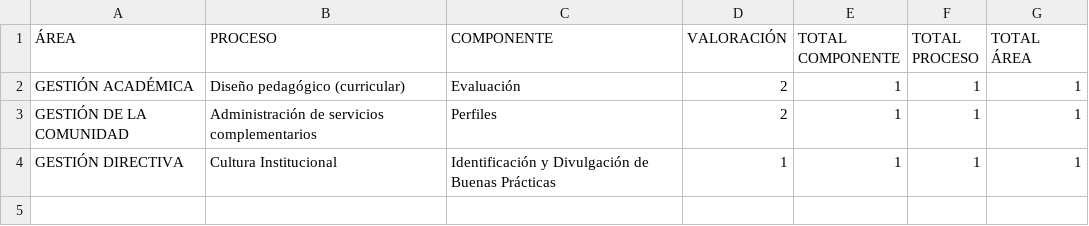
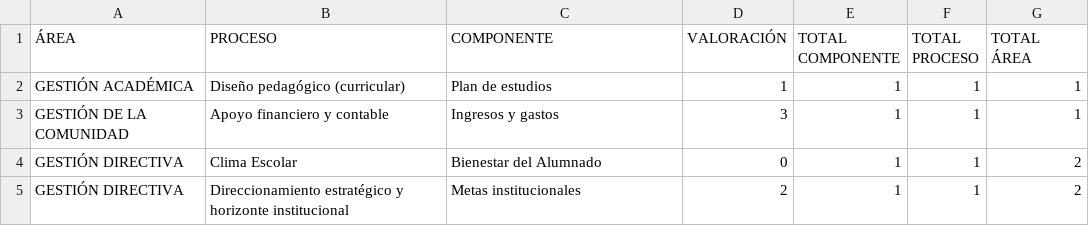
Before and after one commit to tomashs244/encuestas-ecolba, a CSV file: resultados-encuesta.csv, drawn as a sheet.

Commit message:
Actualización acumulada (2025-11-07)

```diff
--- a/resultados-encuesta.csv
+++ b/resultados-encuesta.csv
@@ -1,4 +1,5 @@
 ÁREA;PROCESO;COMPONENTE;VALORACIÓN;TOTAL COMPONENTE;TOTAL PROCESO;TOTAL ÁREA
-"GESTIÓN ACADÉMICA";"Diseño pedagógico (curricular)";"Evaluación";"2";"1";"1";"1"
-"GESTIÓN DE LA COMUNIDAD";"Administración de servicios complementarios";"Perfiles";"2";"1";"1";"1"
-"GESTIÓN DIRECTIVA";"Cultura Institucional";"Identificación y Divulgación de Buenas Prácticas";"1";"1";"1";"1"
+"GESTIÓN ACADÉMICA";"Diseño pedagógico (curricular)";"Plan de estudios";"1";"1";"1";"1"
+"GESTIÓN DE LA COMUNIDAD";"Apoyo financiero y contable";"Ingresos y gastos";"3";"1";"1";"1"
+"GESTIÓN DIRECTIVA";"Clima Escolar";"Bienestar del Alumnado";"0";"1";"1";"2"
+"GESTIÓN DIRECTIVA";"Direccionamiento estratégico y horizonte institucional";"Metas institucionales";"2";"1";"1";"2"
```
